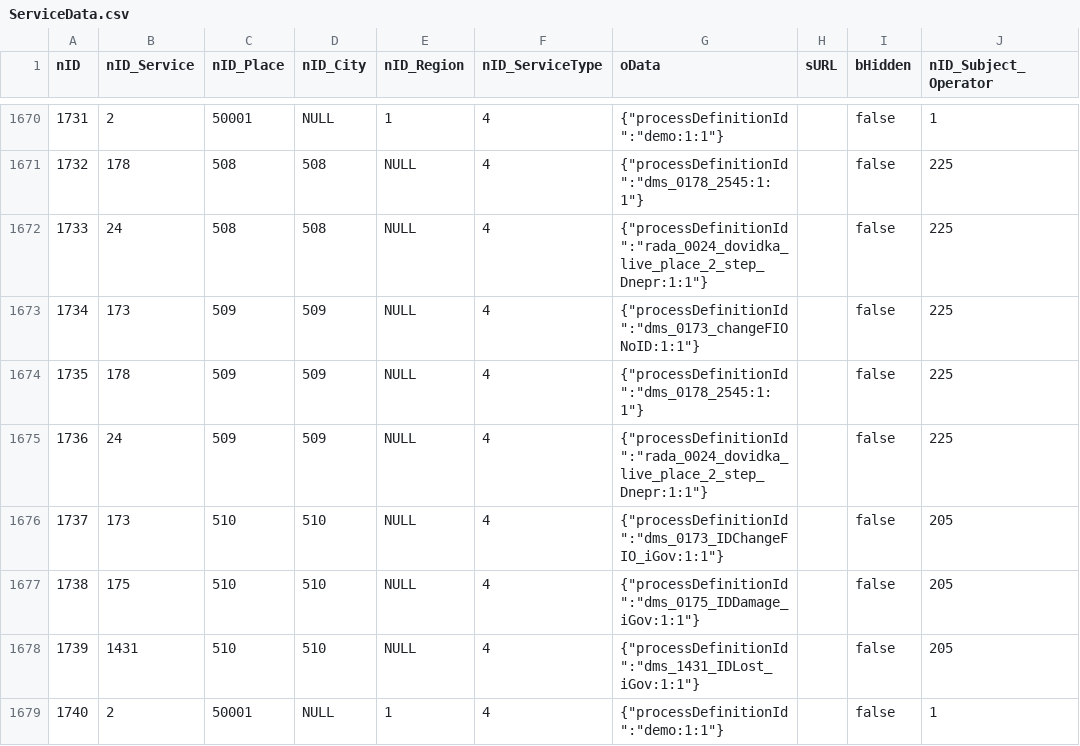
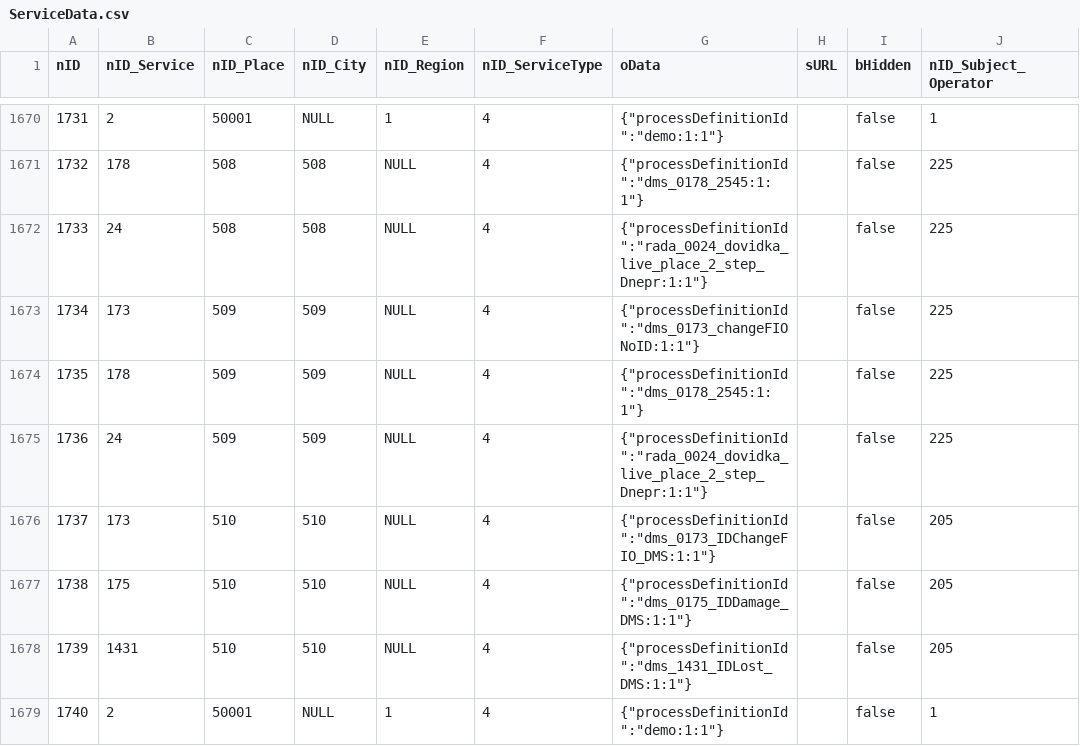
Before and after one commit to iGov-UA/iGov_Data, a CSV file: wf-central/src/main/resources/data/iGov/ServiceData.csv, drawn as a sheet; only a part is shown, gaps mark what is left out; the diff covers the shown part only; the diff names each change by its address in the sheet, - before the commit and + after, or states it on an @@ line.

```diff
--- a/wf-central/src/main/resources/data/iGov/ServiceData.csv
+++ b/wf-central/src/main/resources/data/iGov/ServiceData.csv
-G1676 (oData): {"processDefinitionId":"dms_0173_IDChangeFIO_iGov:1:1"}
+G1676 (oData): {"processDefinitionId":"dms_0173_IDChangeFIO_DMS:1:1"}
-G1677 (oData): {"processDefinitionId":"dms_0175_IDDamage_iGov:1:1"}
+G1677 (oData): {"processDefinitionId":"dms_0175_IDDamage_DMS:1:1"}
-G1678 (oData): {"processDefinitionId":"dms_1431_IDLost_iGov:1:1"}
+G1678 (oData): {"processDefinitionId":"dms_1431_IDLost_DMS:1:1"}
```
Also changed, not shown: 116 edited cells elsewhere in this file, wf-central/src/main/resources/data/iGov__Test_Delta/ServiceData.csv.
